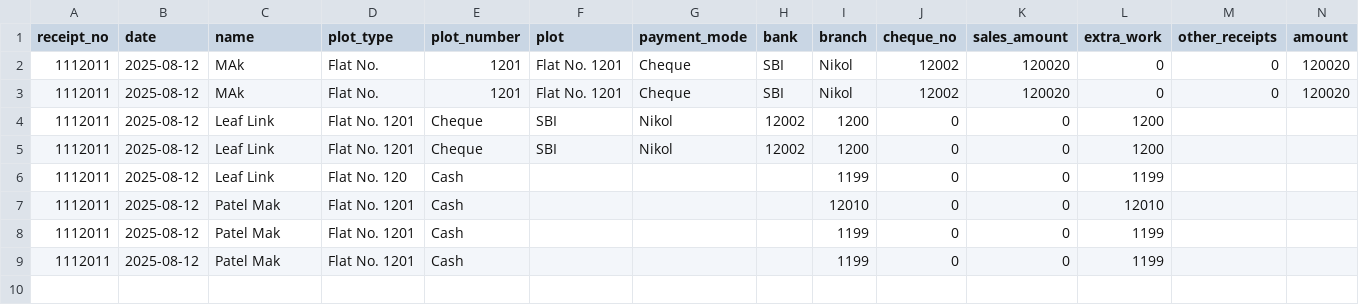
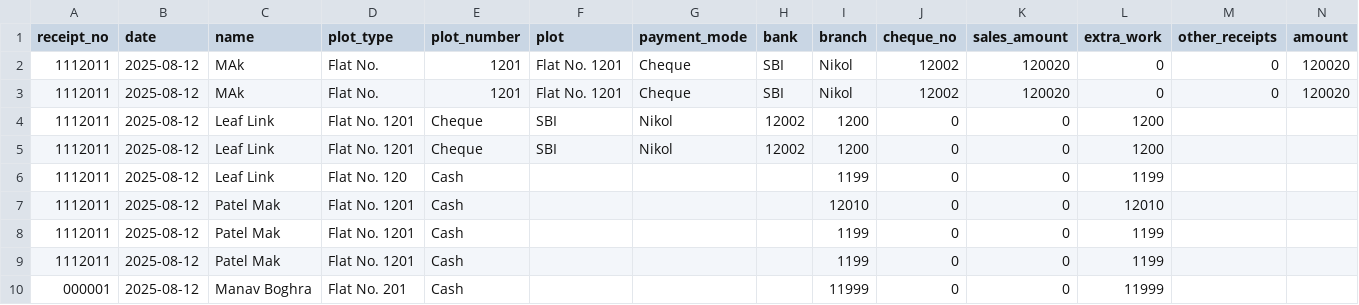
Before and after one commit to mak-121/studio, a CSV file: receipt_log.csv, drawn as a sheet; the diff names each change by its address in the sheet, - before the commit and + after, or states it on an @@ line.

```diff
--- a/receipt_log.csv
+++ b/receipt_log.csv
+row 10: 000001 | 2025-08-12 | Manav Boghra | Flat No. 201 | Cash |  |  |  | 11999 | 0 | 0 | 11999
```
Also changed, not shown: 4 other files.
